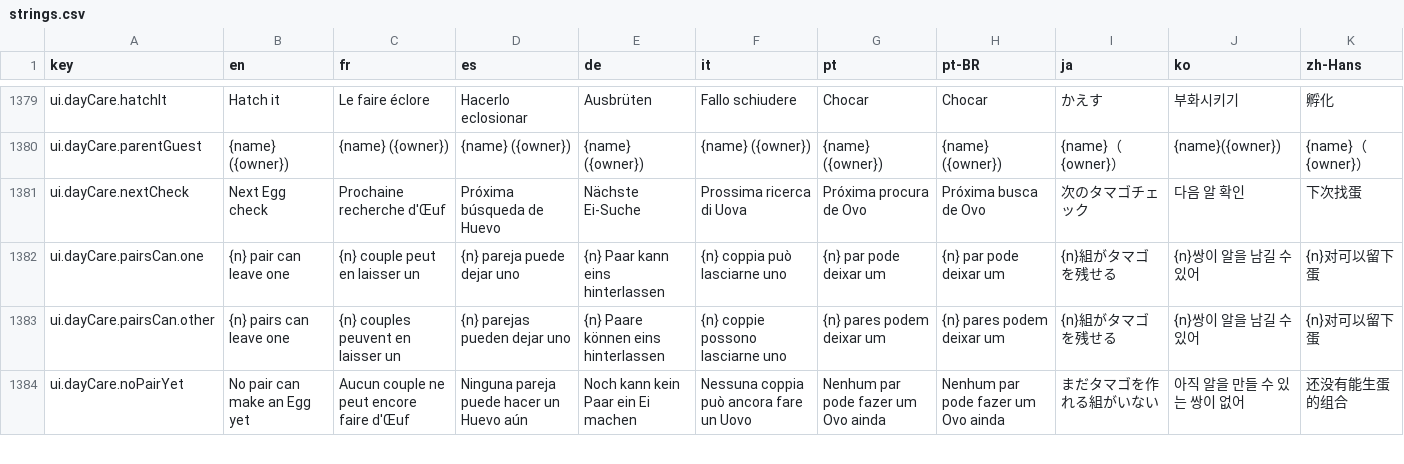
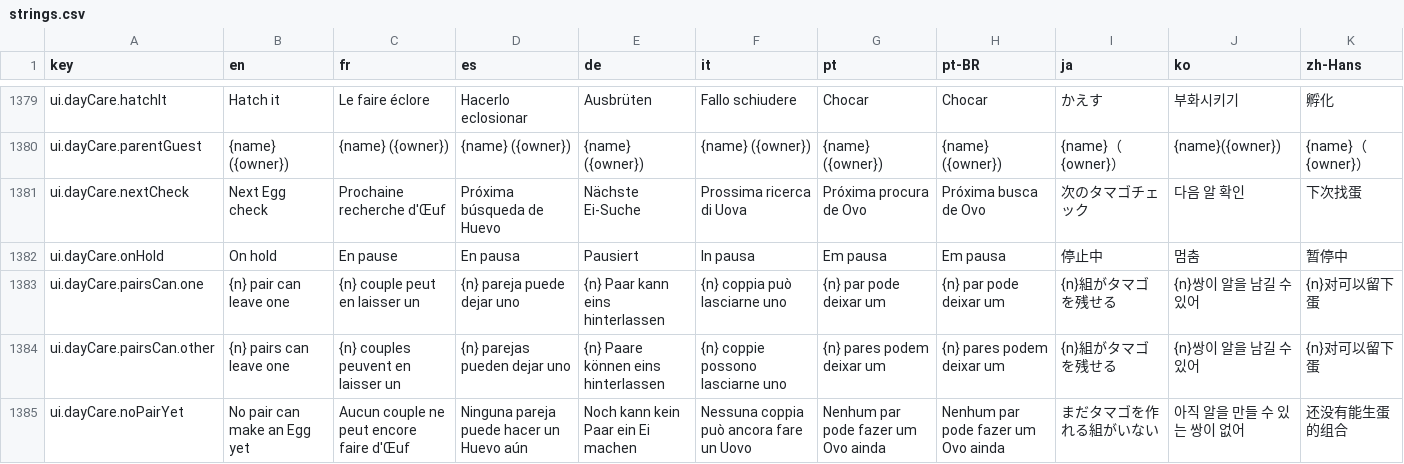
Before and after one commit to Splifingald/pokedice, a CSV file: src/i18n/strings.csv, drawn as a sheet; only a part is shown, gaps mark what is left out; the diff covers the shown part only; the diff names each change by its address in the sheet, - before the commit and + after, or states it on an @@ line.

```diff
--- a/src/i18n/strings.csv
+++ b/src/i18n/strings.csv
+row 1382: ui.dayCare.onHold | On hold | En pause | En pausa | Pausiert | In pausa | Em pausa | Em pausa | 停止中 | 멈춤 | 暂停中
```
Also changed, not shown: 2 added rows and 10 edited cells elsewhere in this file, 13 other files.
